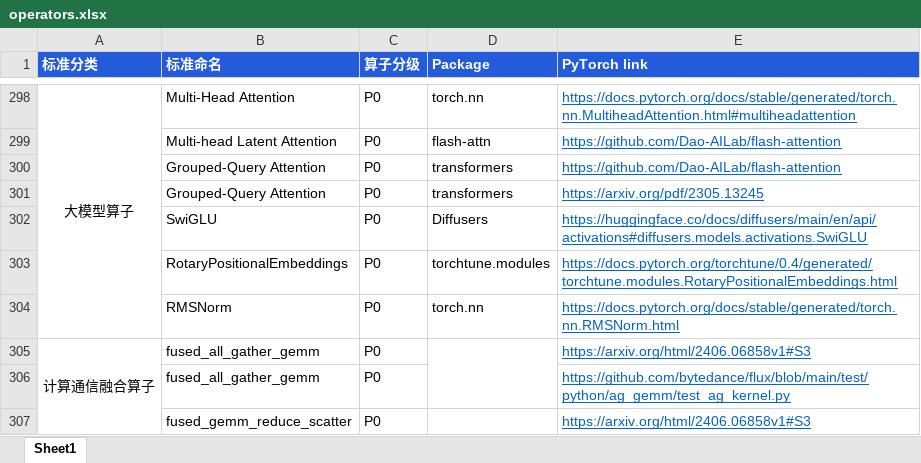
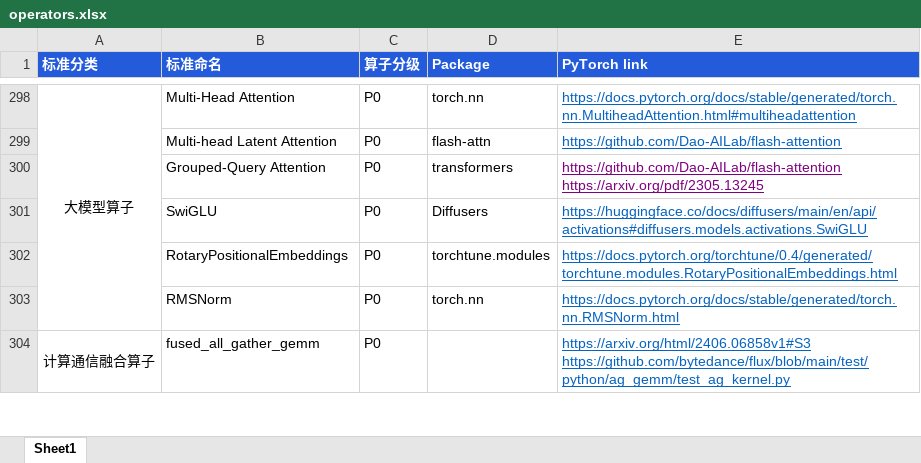
Before and after one commit to DeepLink-org/deeplink-rtd-docs, an Excel workbook: docs/doc/Operators/operators.xlsx, sheet Sheet1, drawn as a sheet; only a part is shown, gaps mark what is left out; values as stored, in another font and other column widths than the file's, no borders; removed rows and columns are numbered as before the commit, all else as after; ↵ is a line break in a cell; the diff covers the shown part only; the diff names each change by its address in the sheet, - before the commit and + after, or states it on an @@ line.

```diff
--- a/docs/doc/Operators/operators.xlsx (sheet Sheet1)
+++ b/docs/doc/Operators/operators.xlsx (sheet Sheet1)
-E300 (PyTorch link): https://github.com/Dao-AILab/flash-attention
+E300 (PyTorch link): https://github.com/Dao-AILab/flash-attention ↵ https://arxiv.org/pdf/2305.13245
-E300 text colour: #0563C1
+E300 text colour: #800080
-row 301:  | Grouped-Query Attention | P0 | transformers | https://arxiv.org/pdf/2305.13245
-D305:D306 merged
-E304 (PyTorch link): https://arxiv.org/html/2406.06858v1#S3
+E304 (PyTorch link): https://arxiv.org/html/2406.06858v1#S3 ↵ https://github.com/bytedance/flux/blob/main/test/python/ag_gemm/test_ag_kernel.py
-row 306:  | fused_all_gather_gemm | P0 |  | https://github.com/bytedance/flux/blob/main/test/python/ag_gemm/test_ag_kernel.py
-row 307:  | fused_gemm_reduce_scatter | P0 |  | https://arxiv.org/html/2406.06858v1#S3
```
Also changed, not shown: 3 removed rows, 4 edited cells, cell formats and merged cells elsewhere in this sheet, 2 other files.
